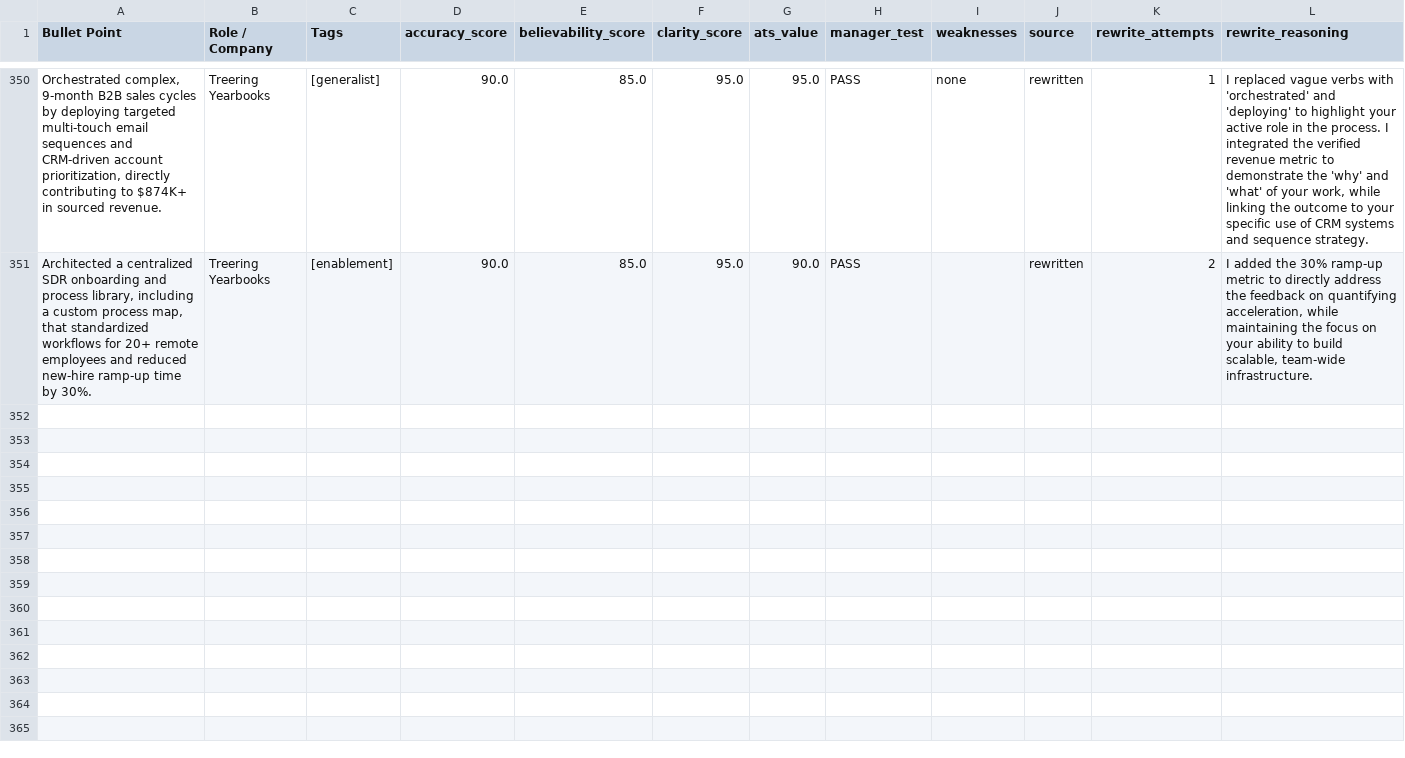
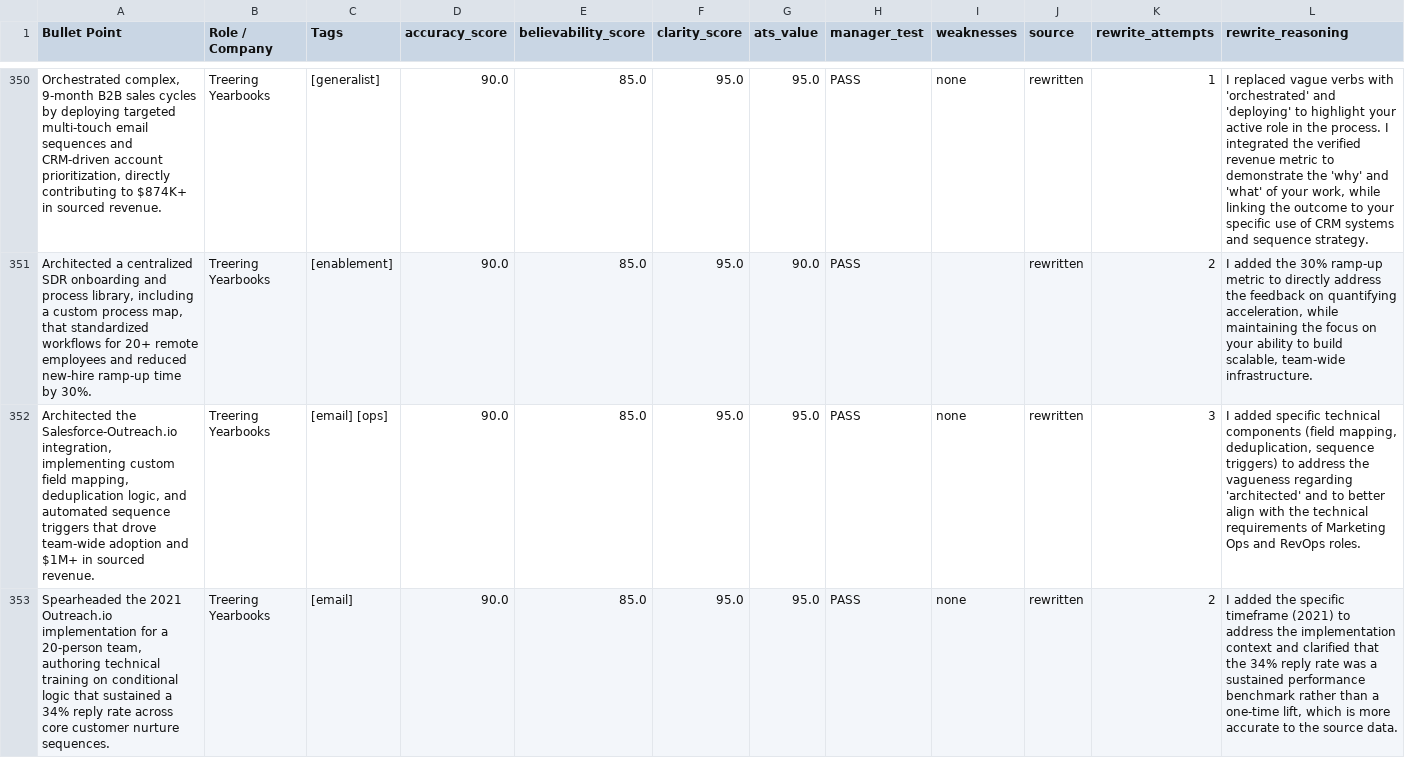
Before and after one commit to moreganooooo/resume-builder, a CSV file: resume-engine/knowledge_base/bullet-bank-keepers.csv, drawn as a sheet; only a part is shown, gaps mark what is left out; rows hold the shown columns only; the diff names each change by its address in the sheet, - before the commit and + after, or states it on an @@ line.

```diff
--- a/resume-engine/knowledge_base/bullet-bank-keepers.csv
+++ b/resume-engine/knowledge_base/bullet-bank-keepers.csv
+row 352: Architected the Salesforce-Outreach.io integration, implementing custom field mapping, deduplication logic, and automated sequence triggers that drove team-wide adoption and $1M+ in sourced revenue. | Treering Yearbooks | [email] [ops] | 90.0 | 85.0 | 95.0 | 95.0 | PASS | none | rewritten | 3 | I added specific technical components (field mapping, deduplication, sequence triggers) to address the vagueness regarding 'architected' and to better align with the technical requirements of Marketing Ops and RevOps roles.
+row 353: Spearheaded the 2021 Outreach.io implementation for a 20-person team, authoring technical training on conditional logic that sustained a 34% reply rate across core customer nurture sequences. | Treering Yearbooks | [email] | 90.0 | 85.0 | 95.0 | 95.0 | PASS | none | rewritten | 2 | I added the specific timeframe (2021) to address the implementation context and clarified that the 34% reply rate was a sustained performance benchmark rather than a one-time lift, which is more accurate to the source data.
```
Also changed, not shown: resume-engine/knowledge_base/bullet-bank-cluster-map-updated.csv.
